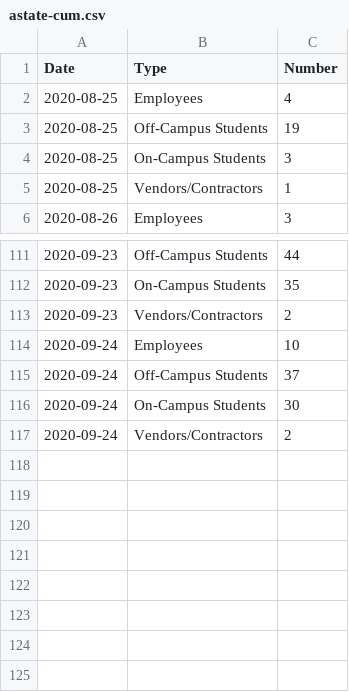
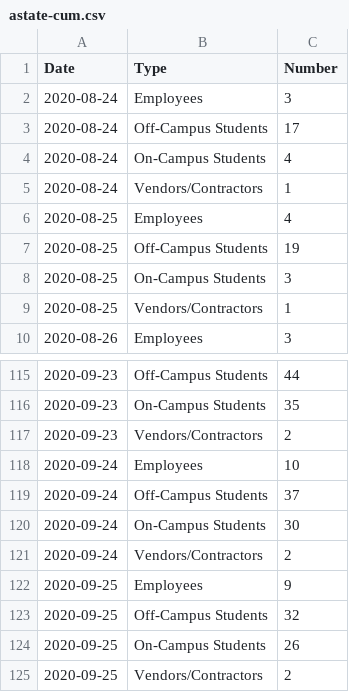
Before and after one commit to cwimpy/astate-covid, a CSV file: data/astate-cum.csv, drawn as a sheet; only a part is shown, gaps mark what is left out; the diff names each change by its address in the sheet, - before the commit and + after, or states it on an @@ line.

```diff
--- a/data/astate-cum.csv
+++ b/data/astate-cum.csv
+row 2: 2020-08-24 | Employees | 3
+row 3: 2020-08-24 | Off-Campus Students | 17
+row 4: 2020-08-24 | On-Campus Students | 4
+row 5: 2020-08-24 | Vendors/Contractors | 1
+row 122: 2020-09-25 | Employees | 9
+row 123: 2020-09-25 | Off-Campus Students | 32
+row 124: 2020-09-25 | On-Campus Students | 26
+row 125: 2020-09-25 | Vendors/Contractors | 2
```
Also changed, not shown: 5 other files.
